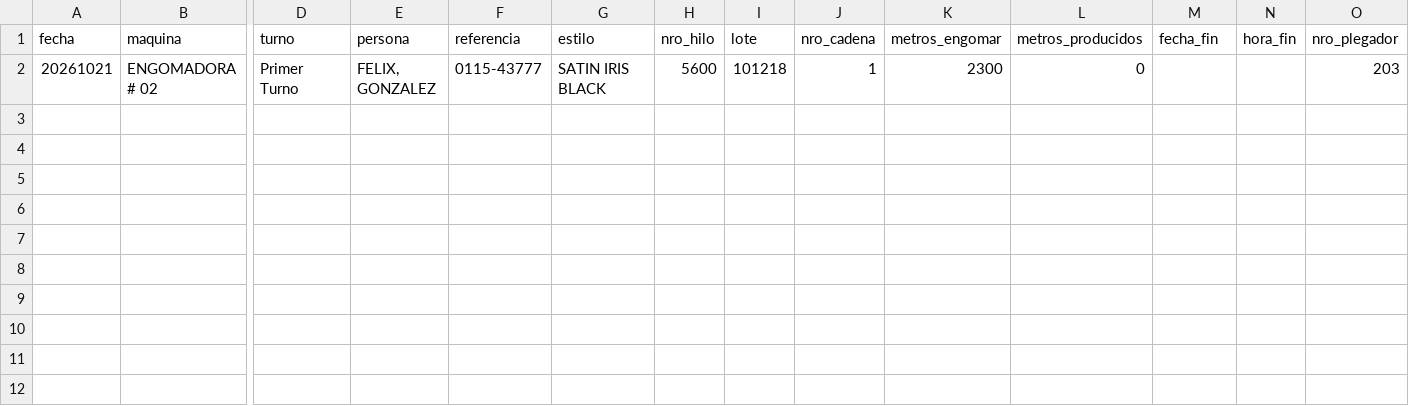
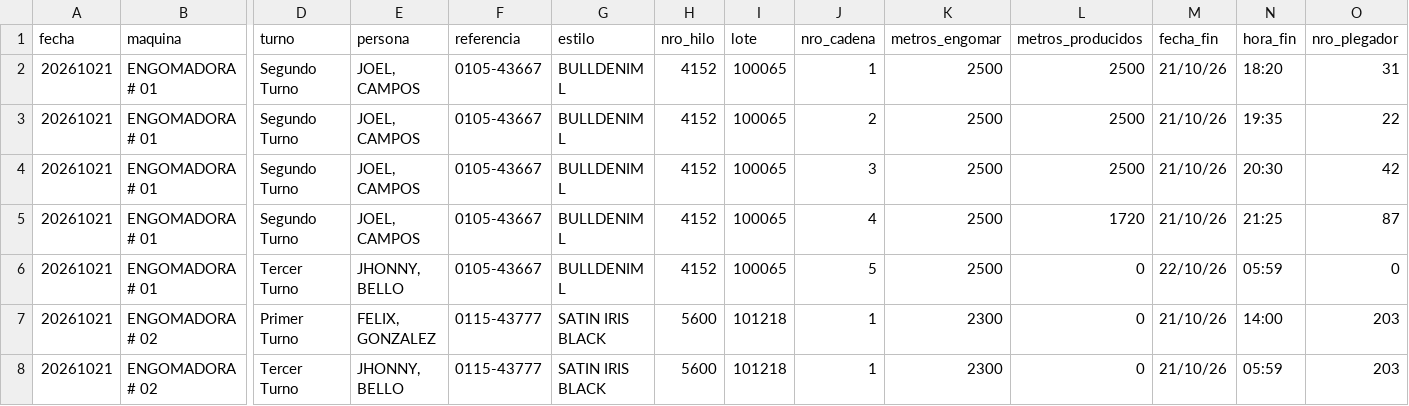
Before and after one commit to fherross3-ops/PH-Engomado, a CSV file: data/engomado_20261021.csv, drawn as a sheet; only a part is shown, gaps mark what is left out; addresses are those after the commit; rows hold the shown columns only; the diff names each change by its address in the sheet, - before the commit and + after, or states it on an @@ line.

```diff
--- a/data/engomado_20261021.csv
+++ b/data/engomado_20261021.csv
+row 2: 20261021 | ENGOMADORA # 01 | Segundo Turno | JOEL, CAMPOS | 0105-43667 | BULLDENIM L | 4152 | 100065 | 1 | 2500 | 2500 | 21/10/26 | 18:20 | 31
+row 3: 20261021 | ENGOMADORA # 01 | Segundo Turno | JOEL, CAMPOS | 0105-43667 | BULLDENIM L | 4152 | 100065 | 2 | 2500 | 2500 | 21/10/26 | 19:35 | 22
+row 4: 20261021 | ENGOMADORA # 01 | Segundo Turno | JOEL, CAMPOS | 0105-43667 | BULLDENIM L | 4152 | 100065 | 3 | 2500 | 2500 | 21/10/26 | 20:30 | 42
+row 5: 20261021 | ENGOMADORA # 01 | Segundo Turno | JOEL, CAMPOS | 0105-43667 | BULLDENIM L | 4152 | 100065 | 4 | 2500 | 1720 | 21/10/26 | 21:25 | 87
+row 6: 20261021 | ENGOMADORA # 01 | Tercer Turno | JHONNY, BELLO | 0105-43667 | BULLDENIM L | 4152 | 100065 | 5 | 2500 | 0 | 22/10/26 | 05:59 | 0
-M7 (fecha_fin): (empty)
+M7 (fecha_fin): 21/10/26
-N7 (hora_fin): (empty)
+N7 (hora_fin): 14:00
+row 8: 20261021 | ENGOMADORA # 02 | Tercer Turno | JHONNY, BELLO | 0115-43777 | SATIN IRIS BLACK | 5600 | 101218 | 1 | 2300 | 0 | 21/10/26 | 05:59 | 203
```
Also changed, not shown: data/tiempos_perdidos_20261009.csv, 3 other files.
